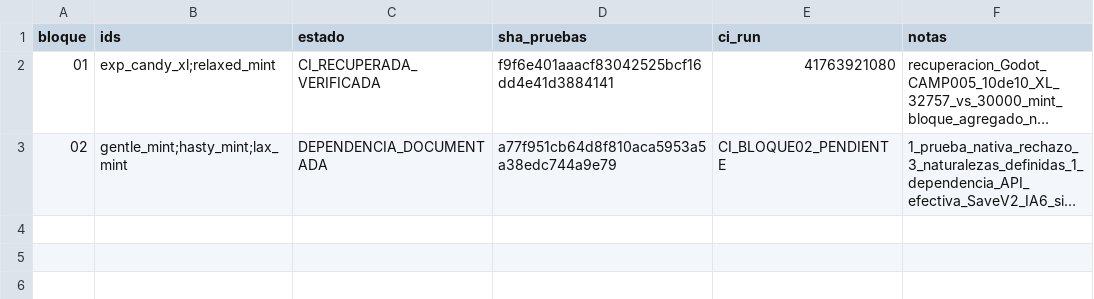
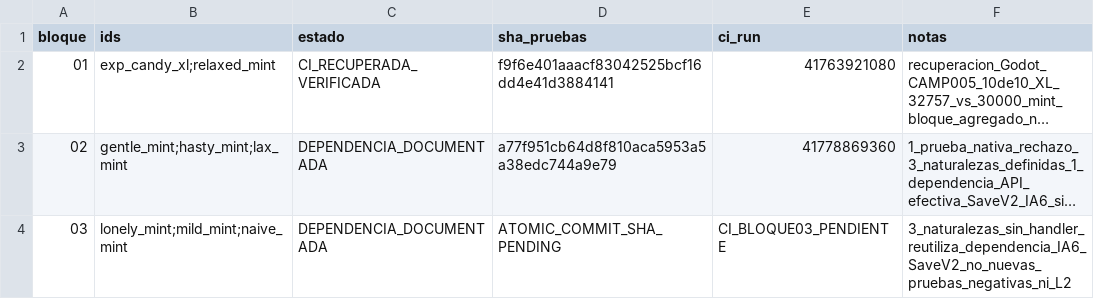
Before and after one commit to danielmariabardillo1412-creator/pokemon-calvo-, a CSV file: docs/coordination/items_parallel_v1/reports/W02/CAMP_006_PROGRESO.csv, drawn as a sheet; long unchanged cells end in …; the diff names each change by its address in the sheet, - before the commit and + after, or states it on an @@ line.

Commit message:
test(W02): CAMP006 bloque03 tres mentas, dependencia IA6 reutilizada y CI acumulativa

```diff
--- a/docs/coordination/items_parallel_v1/reports/W02/CAMP_006_PROGRESO.csv
+++ b/docs/coordination/items_parallel_v1/reports/W02/CAMP_006_PROGRESO.csv
-E3 (ci_run): CI_BLOQUE02_PENDIENTE
+E3 (ci_run): 41778869360
+row 4: 03 | lonely_mint;mild_mint;naive_mint | DEPENDENCIA_DOCUMENTADA | ATOMIC_COMMIT_SHA_PENDING | CI_BLOQUE03_PENDIENTE | 3_naturalezas_sin_handler_reutiliza_dependencia_IA6_SaveV2_no_nuevas_pruebas_negativas_ni_L2
```
Also changed, not shown: 6 other files.
